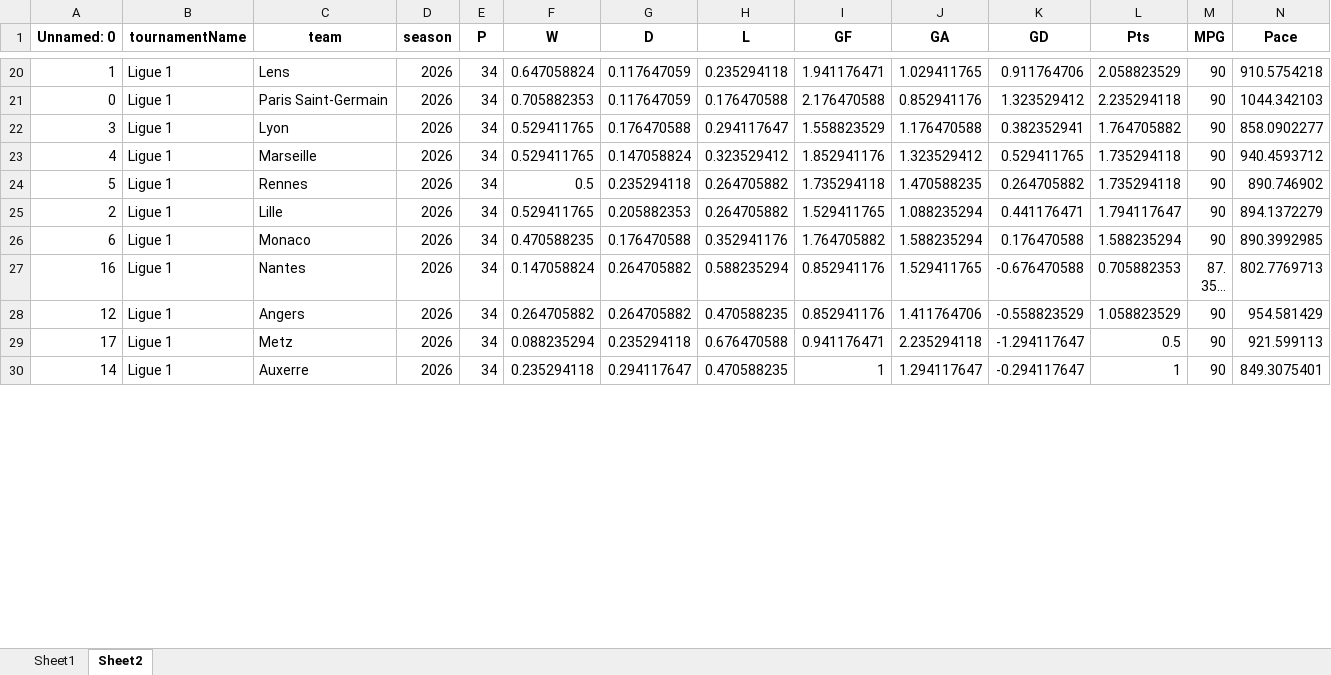
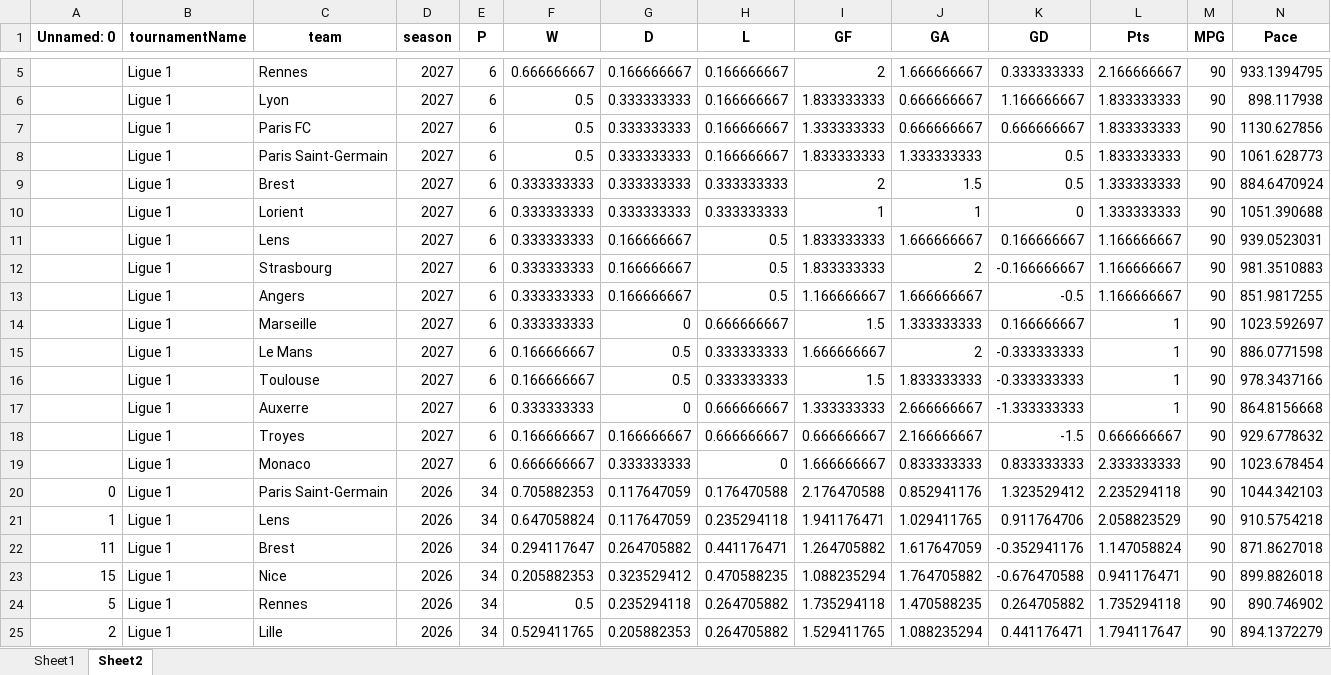
Before and after one commit to Uttam2007110/Football-Projections, an Excel workbook: whoscored/France_teams.xlsx, sheet Sheet2, drawn as a sheet; only a part is shown, gaps mark what is left out; the shorter side is filled out with more unchanged rows; long unchanged cells end in …; values as stored, in another font and other column widths than the file's, no borders; rows hold the shown columns only; the diff covers the shown part only; the diff names each change by its address in the sheet, - before the commit and + after, or states it on an @@ line.

```diff
--- a/whoscored/France_teams.xlsx (sheet Sheet2)
+++ b/whoscored/France_teams.xlsx (sheet Sheet2)
+row 5:  | Ligue 1 | Rennes | 2027 | 6 | 0.666666667 | 0.166666667 | 0.166666667 | 2 | 1.666666667 | 0.333333333 | 2.166666667 | 90 | 933.1394795
+row 6:  | Ligue 1 | Lyon | 2027 | 6 | 0.5 | 0.333333333 | 0.166666667 | 1.833333333 | 0.666666667 | 1.166666667 | 1.833333333 | 90 | 898.117938
+row 7:  | Ligue 1 | Paris FC | 2027 | 6 | 0.5 | 0.333333333 | 0.166666667 | 1.333333333 | 0.666666667 | 0.666666667 | 1.833333333 | 90 | 1130.627856
+row 8:  | Ligue 1 | Paris Saint-Germain | 2027 | 6 | 0.5 | 0.333333333 | 0.166666667 | 1.833333333 | 1.333333333 | 0.5 | 1.833333333 | 90 | 1061.628773
+row 9:  | Ligue 1 | Brest | 2027 | 6 | 0.333333333 | 0.333333333 | 0.333333333 | 2 | 1.5 | 0.5 | 1.333333333 | 90 | 884.6470924
+row 10:  | Ligue 1 | Lorient | 2027 | 6 | 0.333333333 | 0.333333333 | 0.333333333 | 1 | 1 | 0 | 1.333333333 | 90 | 1051.390688
+row 11:  | Ligue 1 | Lens | 2027 | 6 | 0.333333333 | 0.166666667 | 0.5 | 1.833333333 | 1.666666667 | 0.166666667 | 1.166666667 | 90 | 939.0523031
+row 12:  | Ligue 1 | Strasbourg | 2027 | 6 | 0.333333333 | 0.166666667 | 0.5 | 1.833333333 | 2 | -0.166666667 | 1.166666667 | 90 | 981.3510883
+row 13:  | Ligue 1 | Angers | 2027 | 6 | 0.333333333 | 0.166666667 | 0.5 | 1.166666667 | 1.666666667 | -0.5 | 1.166666667 | 90 | 851.9817255
+row 14:  | Ligue 1 | Marseille | 2027 | 6 | 0.333333333 | 0 | 0.666666667 | 1.5 | 1.333333333 | 0.166666667 | 1 | 90 | 1023.592697
+row 15:  | Ligue 1 | Le Mans | 2027 | 6 | 0.166666667 | 0.5 | 0.333333333 | 1.666666667 | 2 | -0.333333333 | 1 | 90 | 886.0771598
+row 16:  | Ligue 1 | Toulouse | 2027 | 6 | 0.166666667 | 0.5 | 0.333333333 | 1.5 | 1.833333333 | -0.333333333 | 1 | 90 | 978.3437166
+row 17:  | Ligue 1 | Auxerre | 2027 | 6 | 0.333333333 | 0 | 0.666666667 | 1.333333333 | 2.666666667 | -1.333333333 | 1 | 90 | 864.8156668
+row 18:  | Ligue 1 | Troyes | 2027 | 6 | 0.166666667 | 0.166666667 | 0.666666667 | 0.666666667 | 2.166666667 | -1.5 | 0.666666667 | 90 | 929.6778632
+row 19:  | Ligue 1 | Monaco | 2027 | 6 | 0.666666667 | 0.333333333 | 0 | 1.666666667 | 0.833333333 | 0.833333333 | 2.333333333 | 90 | 1023.678454
@@ row 21 moved to row 20: 0 @@
@@ row 22 moved to row 32: 3 @@
@@ row 23 moved to row 31: 4 @@
@@ row 32 moved to row 22: 11 @@
@@ row 31 moved to row 23: 15 @@
```
Also changed, not shown: 3 added rows, 18 removed rows and 158 moved rows elsewhere in this sheet, sheet Sheet1, whoscored/England2_teams.xlsx, whoscored/England_teams.xlsx, 31 other files.
